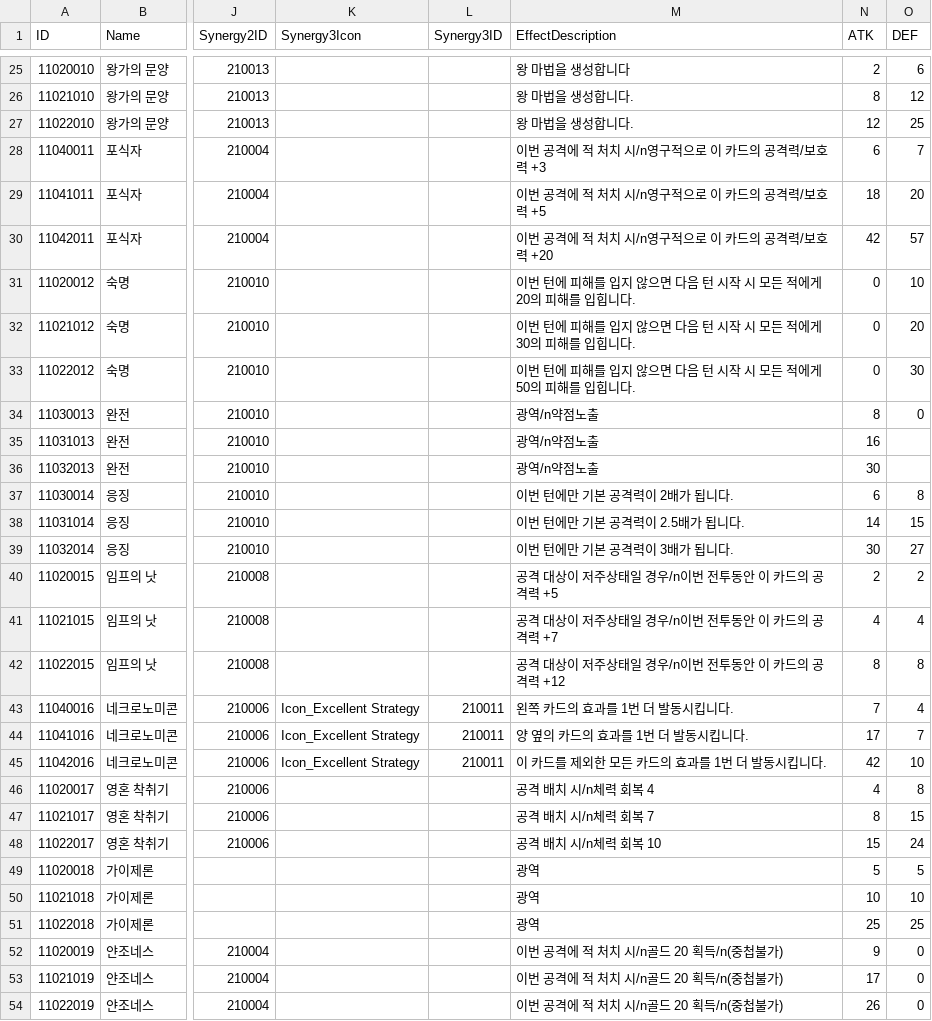
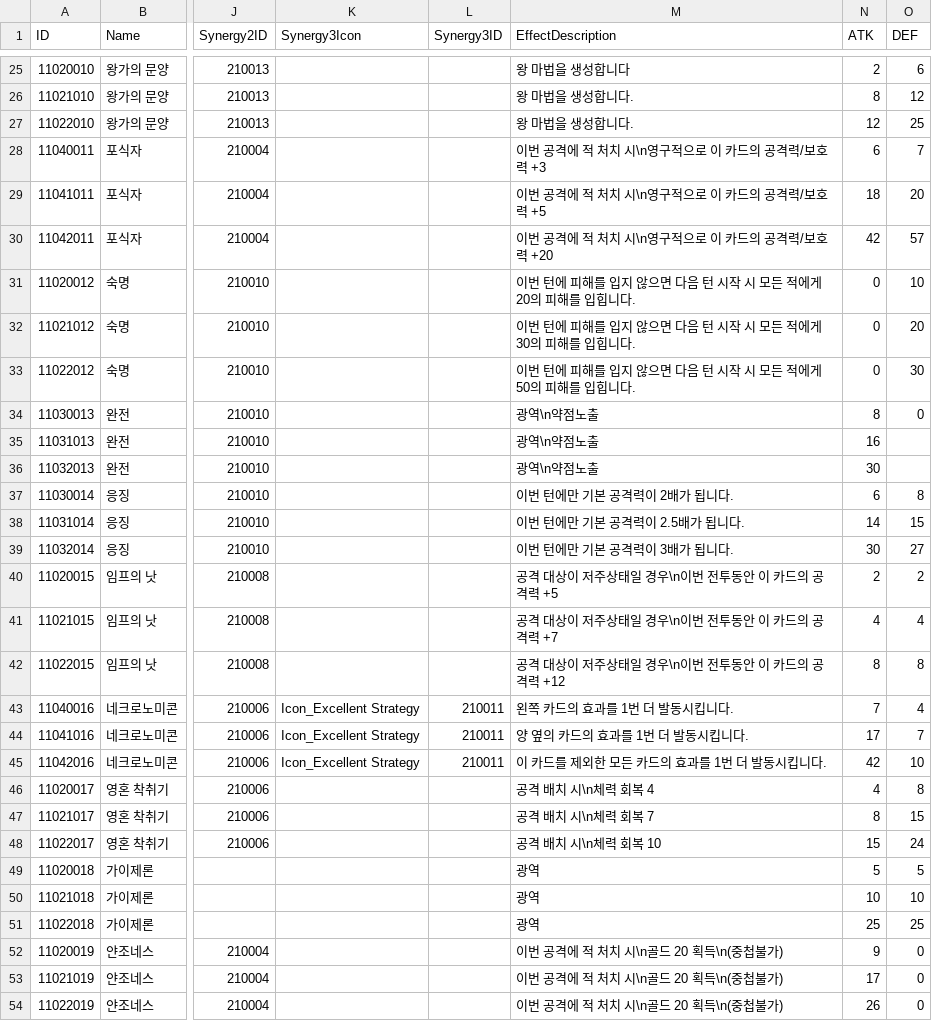
Before and after one commit to Tower-of-Guardians/TowerofGuardiansClient, a CSV file: Assets/Datas/CSV/CardData.csv, drawn as a sheet; only a part is shown, gaps mark what is left out; the diff covers the shown part only; the diff names each change by its address in the sheet, - before the commit and + after, or states it on an @@ line.

```diff
--- a/Assets/Datas/CSV/CardData.csv
+++ b/Assets/Datas/CSV/CardData.csv
-M28 (EffectDescription): 이번 공격에 적 처치 시/n영구적으로 이 카드의 공격력/보호력 +3
+M28 (EffectDescription): 이번 공격에 적 처치 시\n영구적으로 이 카드의 공격력/보호력 +3
-M29 (EffectDescription): 이번 공격에 적 처치 시/n영구적으로 이 카드의 공격력/보호력 +5
+M29 (EffectDescription): 이번 공격에 적 처치 시\n영구적으로 이 카드의 공격력/보호력 +5
-M30 (EffectDescription): 이번 공격에 적 처치 시/n영구적으로 이 카드의 공격력/보호력 +20
+M30 (EffectDescription): 이번 공격에 적 처치 시\n영구적으로 이 카드의 공격력/보호력 +20
-M34:M36 (EffectDescription): 광역/n약점노출
+M34:M36 (EffectDescription): 광역\n약점노출
-M40 (EffectDescription): 공격 대상이 저주상태일 경우/n이번 전투동안 이 카드의 공격력 +5
+M40 (EffectDescription): 공격 대상이 저주상태일 경우\n이번 전투동안 이 카드의 공격력 +5
-M41 (EffectDescription): 공격 대상이 저주상태일 경우/n이번 전투동안 이 카드의 공격력 +7
+M41 (EffectDescription): 공격 대상이 저주상태일 경우\n이번 전투동안 이 카드의 공격력 +7
-M42 (EffectDescription): 공격 대상이 저주상태일 경우/n이번 전투동안 이 카드의 공격력 +12
+M42 (EffectDescription): 공격 대상이 저주상태일 경우\n이번 전투동안 이 카드의 공격력 +12
-M46 (EffectDescription): 공격 배치 시/n체력 회복 4
+M46 (EffectDescription): 공격 배치 시\n체력 회복 4
-M47 (EffectDescription): 공격 배치 시/n체력 회복 7
+M47 (EffectDescription): 공격 배치 시\n체력 회복 7
-M48 (EffectDescription): 공격 배치 시/n체력 회복 10
+M48 (EffectDescription): 공격 배치 시\n체력 회복 10
-M52:M54 (EffectDescription): 이번 공격에 적 처치 시/n골드 20 획득/n(중첩불가)
+M52:M54 (EffectDescription): 이번 공격에 적 처치 시\n골드 20 획득\n(중첩불가)
```
Also changed, not shown: 27 edited cells elsewhere in this file, 43 other files.
